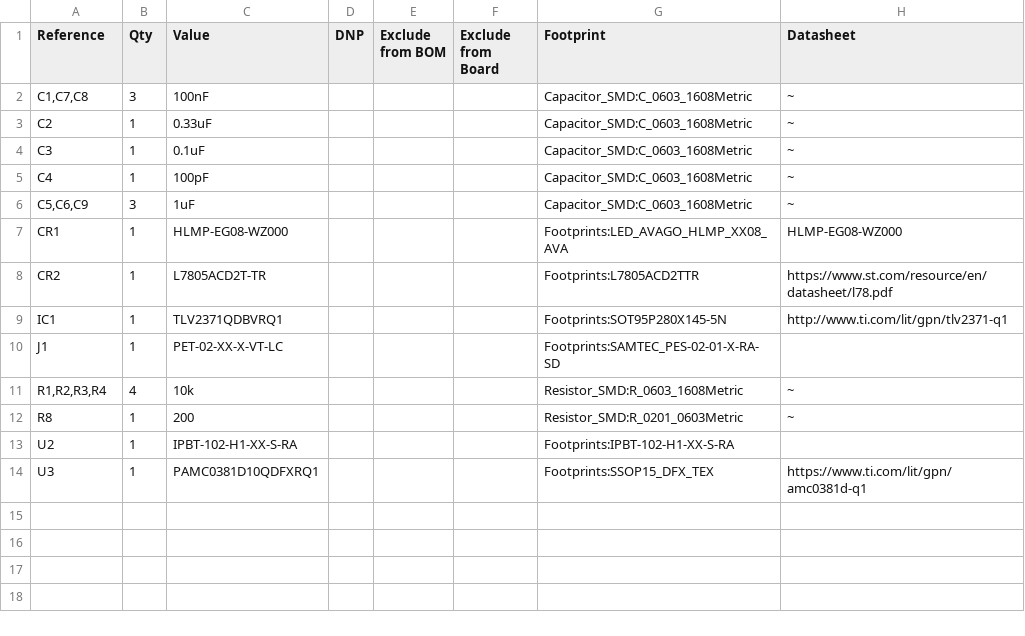
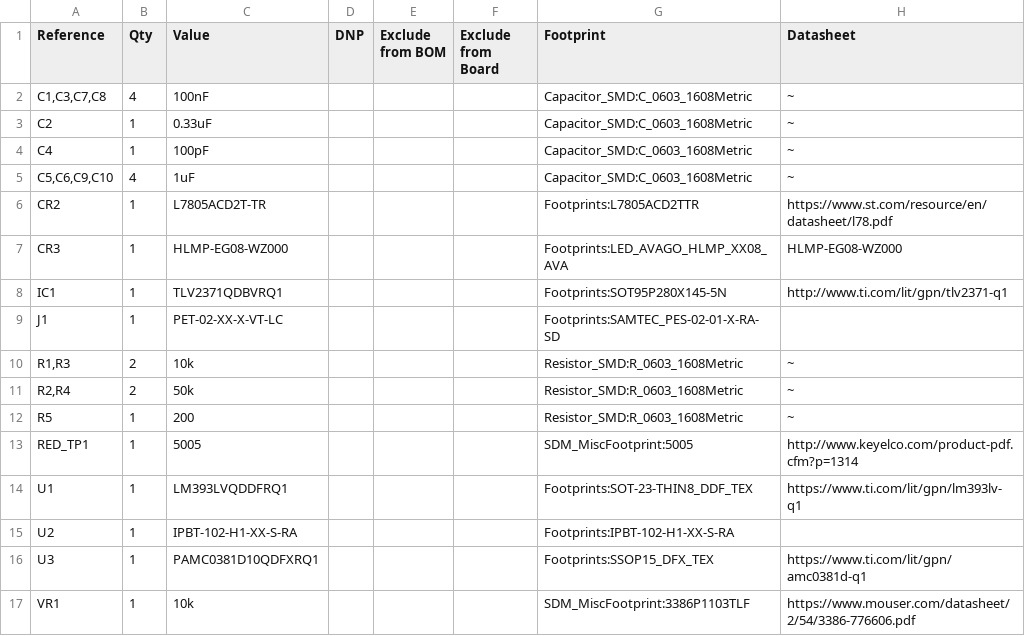
Before and after one commit to SDM-EV/EV-PCB-Dev, a CSV file: Voltage_Indicator/Voltage_Indicator_BOM.csv, drawn as a sheet.

Commit message:
Voltage Indicator with comparator :(

```diff
--- a/Voltage_Indicator/Voltage_Indicator_BOM.csv
+++ b/Voltage_Indicator/Voltage_Indicator_BOM.csv
@@ -1,14 +1,17 @@
 "Reference","Qty","Value","DNP","Exclude from BOM","Exclude from Board","Footprint","Datasheet"
-"C1,C7,C8","3","100nF","","","","Capacitor_SMD:C_0603_1608Metric","~"
+"C1,C3,C7,C8","4","100nF","","","","Capacitor_SMD:C_0603_1608Metric","~"
 "C2","1","0.33uF","","","","Capacitor_SMD:C_0603_1608Metric","~"
-"C3","1","0.1uF","","","","Capacitor_SMD:C_0603_1608Metric","~"
 "C4","1","100pF","","","","Capacitor_SMD:C_0603_1608Metric","~"
-"C5,C6,C9","3","1uF","","","","Capacitor_SMD:C_0603_1608Metric","~"
-"CR1","1","HLMP-EG08-WZ000","","","","Footprints:LED_AVAGO_HLMP_XX08_AVA","HLMP-EG08-WZ000"
+"C5,C6,C9,C10","4","1uF","","","","Capacitor_SMD:C_0603_1608Metric","~"
 "CR2","1","L7805ACD2T-TR","","","","Footprints:L7805ACD2TTR","https://www.st.com/resource/en/datasheet/l78.pdf"
+"CR3","1","HLMP-EG08-WZ000","","","","Footprints:LED_AVAGO_HLMP_XX08_AVA","HLMP-EG08-WZ000"
 "IC1","1","TLV2371QDBVRQ1","","","","Footprints:SOT95P280X145-5N","http://www.ti.com/lit/gpn/tlv2371-q1"
 "J1","1","PET-02-XX-X-VT-LC","","","","Footprints:SAMTEC_PES-02-01-X-RA-SD",""
-"R1,R2,R3,R4","4","10k","","","","Resistor_SMD:R_0603_1608Metric","~"
-"R8","1","200","","","","Resistor_SMD:R_0201_0603Metric","~"
+"R1,R3","2","10k","","","","Resistor_SMD:R_0603_1608Metric","~"
+"R2,R4","2","50k","","","","Resistor_SMD:R_0603_1608Metric","~"
+"R5","1","200","","","","Resistor_SMD:R_0603_1608Metric","~"
+"RED_TP1","1","5005","","","","SDM_MiscFootprint:5005","http://www.keyelco.com/product-pdf.cfm?p=1314"
+"U1","1","LM393LVQDDFRQ1","","","","Footprints:SOT-23-THIN8_DDF_TEX","https://www.ti.com/lit/gpn/lm393lv-q1"
 "U2","1","IPBT-102-H1-XX-S-RA","","","","Footprints:IPBT-102-H1-XX-S-RA",""
 "U3","1","PAMC0381D10QDFXRQ1","","","","Footprints:SSOP15_DFX_TEX","https://www.ti.com/lit/gpn/amc0381d-q1"
+"VR1","1","10k","","","","SDM_MiscFootprint:3386P1103TLF","https://www.mouser.com/datasheet/2/54/3386-776606.pdf"
```
Also changed, not shown: 21 other files.
